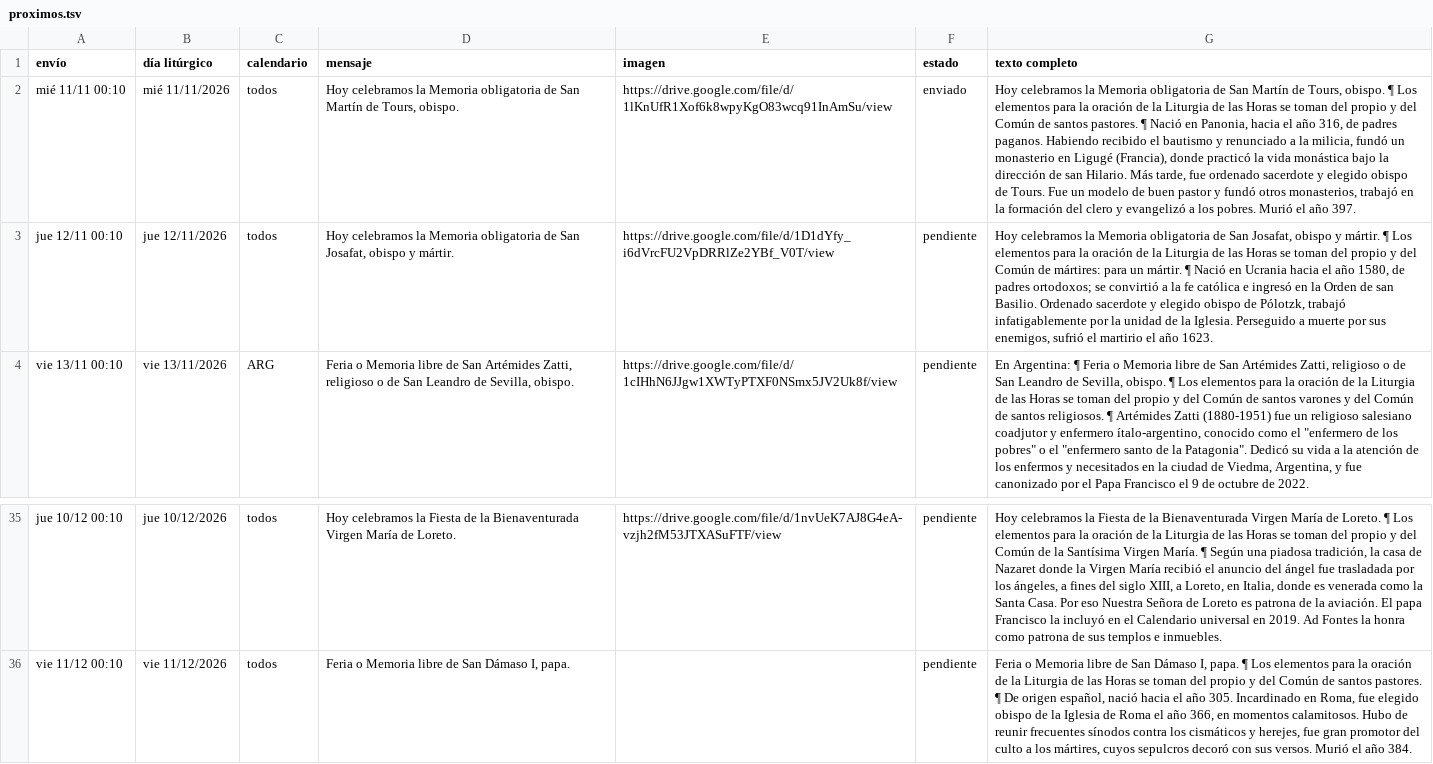
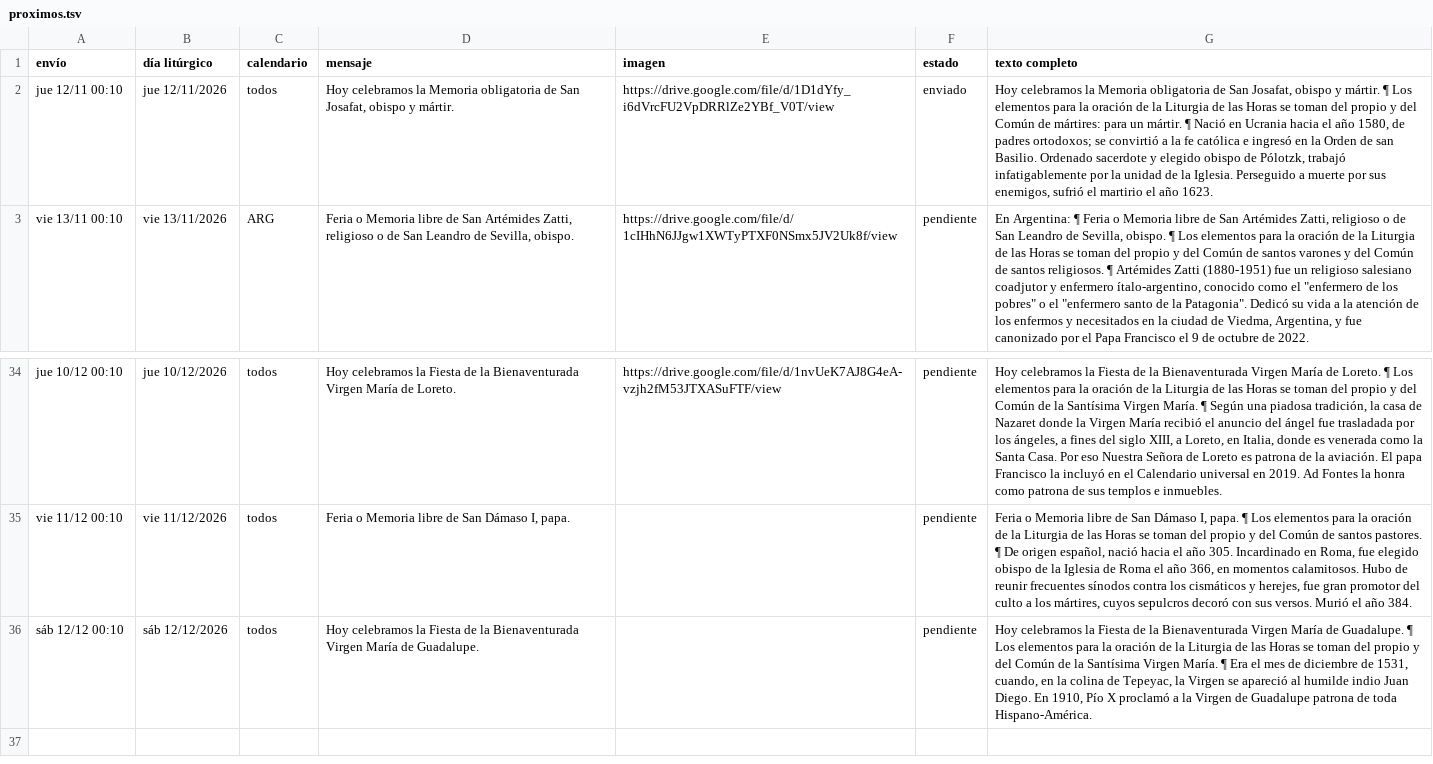
Before and after one commit to lucasfelixjhs/ordo-telegram, a TSV file: estado/proximos.tsv, drawn as a sheet; only a part is shown, gaps mark what is left out; removed rows and columns are numbered as before the commit, all else as after; the diff names each change by its address in the sheet, - before the commit and + after, or states it on an @@ line.

Commit message:
Registro de envíos 2026-11-12

```diff
--- a/estado/proximos.tsv
+++ b/estado/proximos.tsv
-row 2: mié 11/11 00:10 | mié 11/11/2026 | todos | Hoy celebramos la Memoria obligatoria de San Martín de Tours, obispo. | https://drive.google.com/file/d/1lKnUfR1Xof6k8wpyKgO83wcq91InAmSu/view | enviado | Hoy celebramos la Memoria obligatoria de San Martín de Tours, obispo. ¶ Los elementos para la oración de la Liturgia de las Horas se toman del propio y del Común de santos pastores. ¶ Nació en Panonia, hacia el año 316, de padres paganos. Habiendo recibido el bautismo y renunciado a la milicia, fundó un monasterio en Ligugé (Francia), donde practicó la vida monástica bajo la dirección de san Hilario. Más tarde, fue ordenado sacerdote y elegido obispo de Tours. Fue un modelo de buen pastor y fundó otros monasterios, trabajó en la formación del clero y evangelizó a los pobres. Murió el año 397.
-F2 (estado): pendiente
+F2 (estado): enviado
+row 36: sáb 12/12 00:10 | sáb 12/12/2026 | todos | Hoy celebramos la Fiesta de la Bienaventurada Virgen María de Guadalupe. |  | pendiente | Hoy celebramos la Fiesta de la Bienaventurada Virgen María de Guadalupe. ¶ Los elementos para la oración de la Liturgia de las Horas se toman del propio y del Común de la Santísima Virgen María. ¶ Era el mes de diciembre de 1531, cuando, en la colina de Tepeyac, la Virgen se apareció al humilde indio Juan Diego. En 1910, Pío X proclamó a la Virgen de Guadalupe patrona de toda Hispano-América.
```
Also changed, not shown: estado/registro.tsv, 1 other file.
